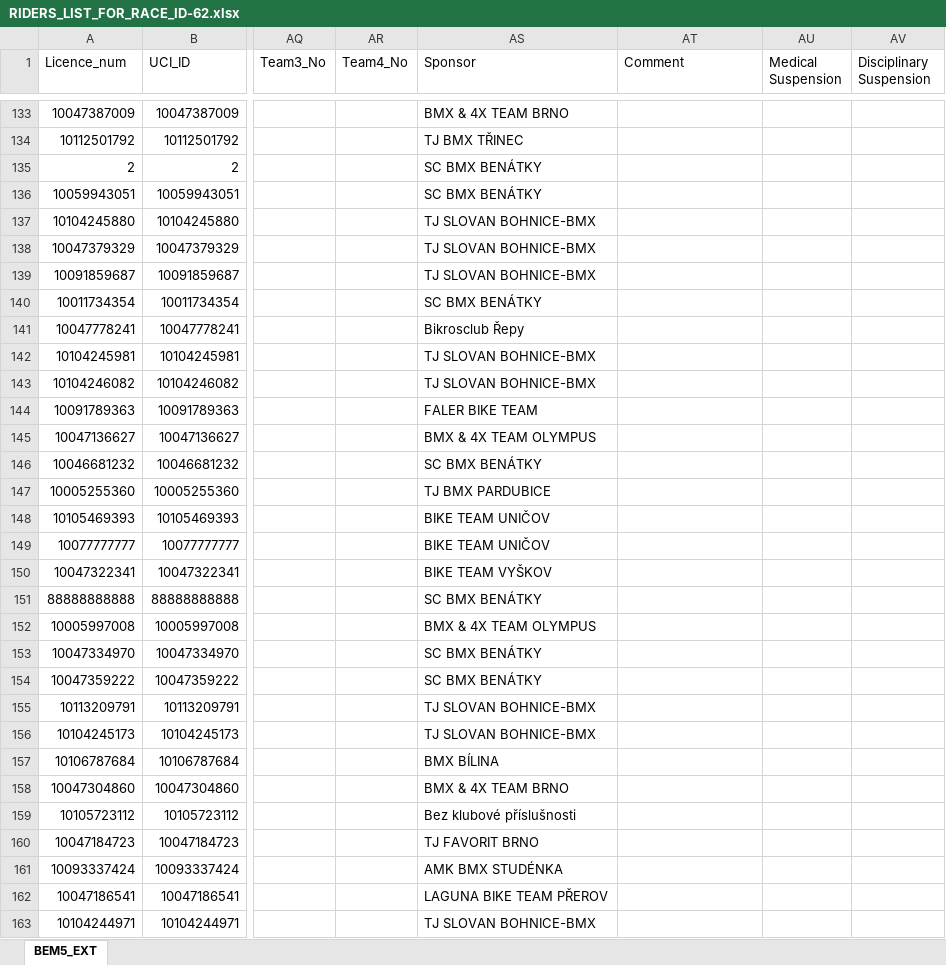
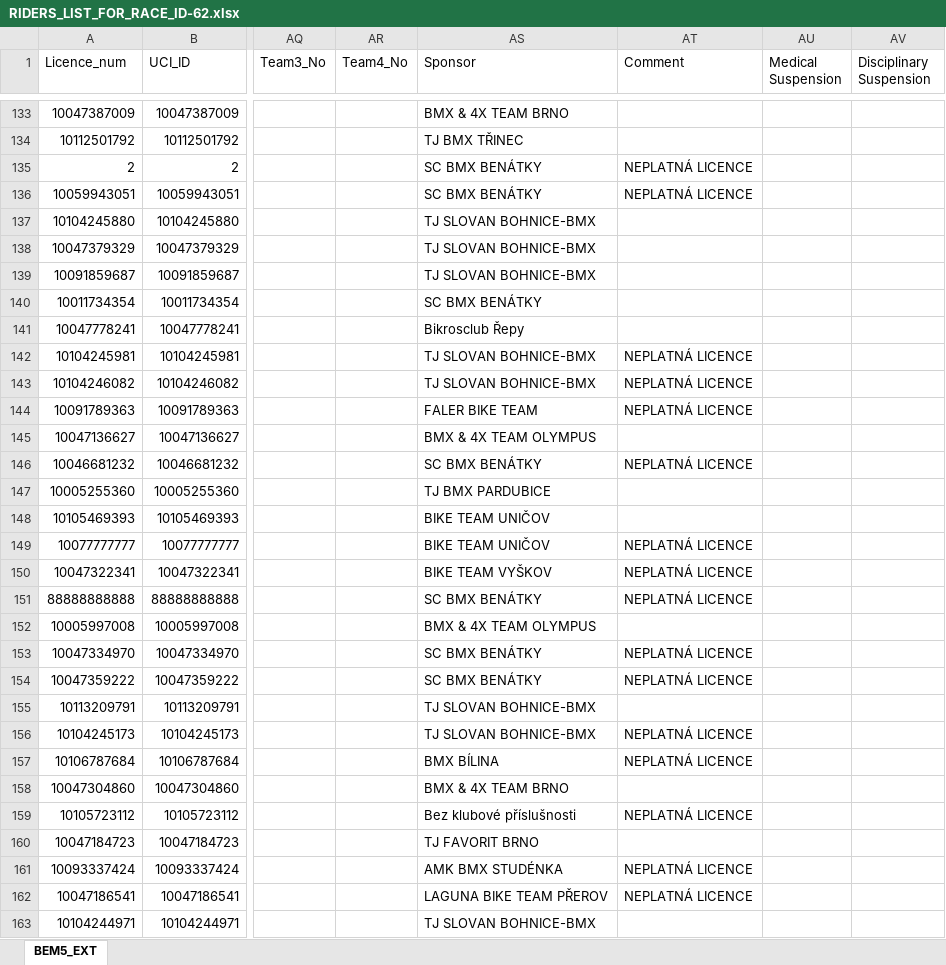
Before and after one commit to CaveBushman/django-bmx, an Excel workbook: static/riders-list/RIDERS_LIST_FOR_RACE_ID-62.xlsx, sheet BEM5_EXT, drawn as a sheet; only a part is shown, gaps mark what is left out; values as stored, in another font and other column widths than the file's, no borders; the diff covers the shown part only; the diff names each change by its address in the sheet, - before the commit and + after, or states it on an @@ line.

```diff
--- a/static/riders-list/RIDERS_LIST_FOR_RACE_ID-62.xlsx (sheet BEM5_EXT)
+++ b/static/riders-list/RIDERS_LIST_FOR_RACE_ID-62.xlsx (sheet BEM5_EXT)
-AT135:AT136 (Comment): (empty)
+AT135:AT136 (Comment): NEPLATNÁ LICENCE
-AT142:AT144 (Comment): (empty)
+AT142:AT144 (Comment): NEPLATNÁ LICENCE
-AT146 (Comment): (empty)
+AT146 (Comment): NEPLATNÁ LICENCE
-AT149:AT151 (Comment): (empty)
+AT149:AT151 (Comment): NEPLATNÁ LICENCE
-AT153:AT154 (Comment): (empty)
+AT153:AT154 (Comment): NEPLATNÁ LICENCE
-AT156:AT157 (Comment): (empty)
+AT156:AT157 (Comment): NEPLATNÁ LICENCE
-AT159 (Comment): (empty)
+AT159 (Comment): NEPLATNÁ LICENCE
-AT161:AT162 (Comment): (empty)
+AT161:AT162 (Comment): NEPLATNÁ LICENCE
```
Also changed, not shown: 209 edited cells elsewhere in this sheet, 8 other files.
